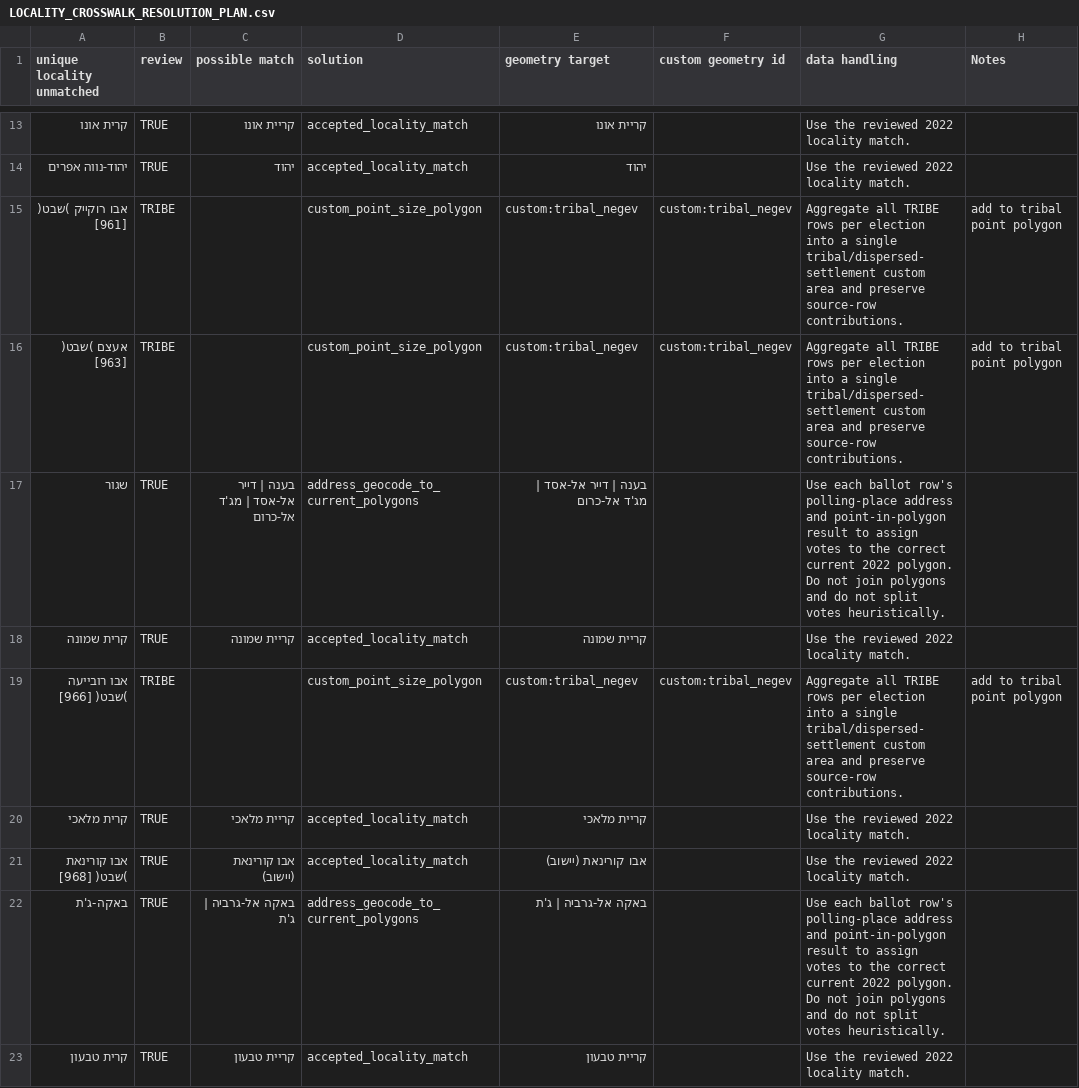
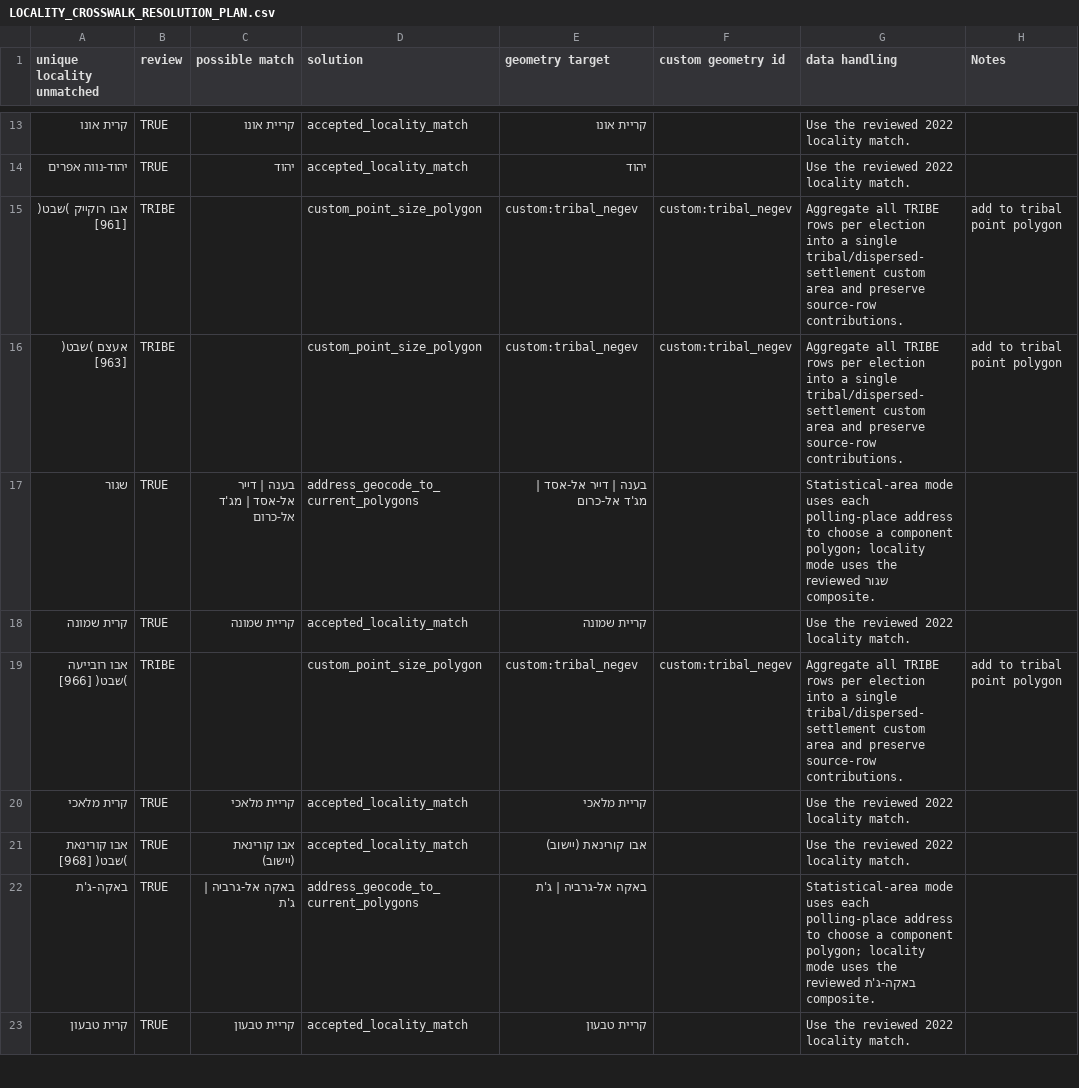
Before and after one commit to Yoavfried/israel-election-map, a CSV file: docs/LOCALITY_CROSSWALK_RESOLUTION_PLAN.csv, drawn as a sheet; only a part is shown, gaps mark what is left out; the diff covers the shown part only.

```diff
--- a/docs/LOCALITY_CROSSWALK_RESOLUTION_PLAN.csv
+++ b/docs/LOCALITY_CROSSWALK_RESOLUTION_PLAN.csv
@@ -16,3 +16,3 @@ unique locality unmatched,review,possible match,solution,geometry target,custom
 "אעצם )שבט( [963]","TRIBE","","custom_point_size_polygon","custom:tribal_negev","custom:tribal_negev","Aggregate all TRIBE rows per election into a single tribal/dispersed-settlement custom area and preserve source-row contributions.","add to tribal point polygon"
-"שגור","TRUE","בענה | דייר אל-אסד | מג'ד אל-כרום","address_geocode_to_current_polygons","בענה | דייר אל-אסד | מג'ד אל-כרום","","Use each ballot row's polling-place address and point-in-polygon result to assign votes to the correct current 2022 polygon. Do not join polygons and do not split votes heuristically.",""
+"שגור","TRUE","בענה | דייר אל-אסד | מג'ד אל-כרום","address_geocode_to_current_polygons","בענה | דייר אל-אסד | מג'ד אל-כרום","","Statistical-area mode uses each polling-place address to choose a component polygon; locality mode uses the reviewed שגור composite.",""
 "קרית שמונה","TRUE","קריית שמונה","accepted_locality_match","קריית שמונה","","Use the reviewed 2022 locality match.",""
@@ -21,3 +21,3 @@ unique locality unmatched,review,possible match,solution,geometry target,custom
 "אבו קורינאת )שבט( [968]","TRUE","אבו קורינאת (יישוב)","accepted_locality_match","אבו קורינאת (יישוב)","","Use the reviewed 2022 locality match.",""
-"באקה-ג'ת","TRUE","באקה אל-גרביה | ג'ת","address_geocode_to_current_polygons","באקה אל-גרביה | ג'ת","","Use each ballot row's polling-place address and point-in-polygon result to assign votes to the correct current 2022 polygon. Do not join polygons and do not split votes heuristically.",""
+"באקה-ג'ת","TRUE","באקה אל-גרביה | ג'ת","address_geocode_to_current_polygons","באקה אל-גרביה | ג'ת","","Statistical-area mode uses each polling-place address to choose a component polygon; locality mode uses the reviewed באקה-ג'ת composite.",""
 "קרית טבעון","TRUE","קריית טבעון","accepted_locality_match","קריית טבעון","","Use the reviewed 2022 locality match.",""
```
Also changed, not shown: 2 edited cells elsewhere in this file, 32 other files.
